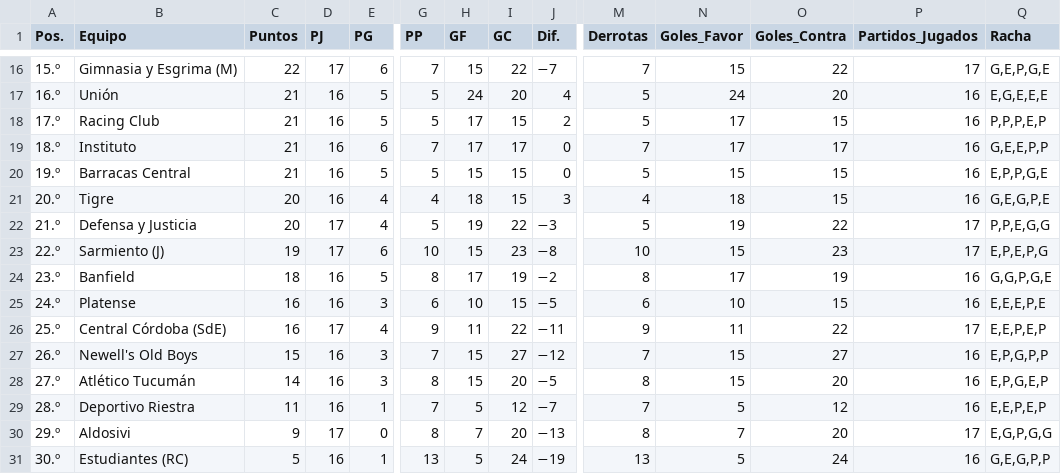
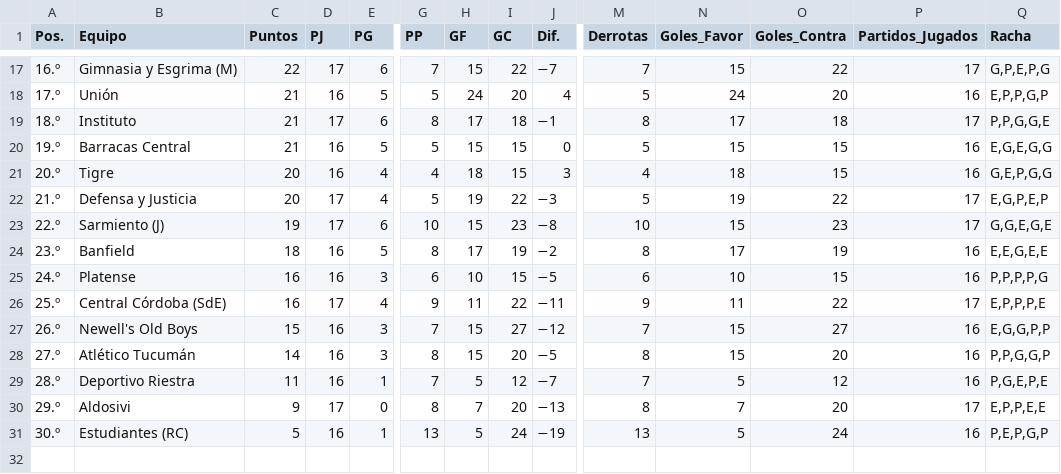
Before and after one commit to Juani10000/win-predictor, a CSV file: datos_procesados.csv, drawn as a sheet; only a part is shown, gaps mark what is left out; removed rows and columns are numbered as before the commit, all else as after; rows hold the shown columns only; the diff covers the shown part only; the diff names each change by its address in the sheet, - before the commit and + after, or states it on an @@ line.

```diff
--- a/datos_procesados.csv
+++ b/datos_procesados.csv
-A17 (Pos.): 15.º
+A17 (Pos.): 16.º
-Q17 (Racha): G,E,P,G,E
+Q17 (Racha): G,P,E,P,G
-row 17: 16.º | Unión | 21 | 16 | 5 | 5 | 24 | 20 | 4 | 5 | 24 | 20 | 16 | E,G,E,E,E
-B18 (Equipo): Racing Club
+B18 (Equipo): Unión
-H18 (GF): 17
+H18 (GF): 24
-I18 (GC): 15
+I18 (GC): 20
-J18 (Dif.): 2
+J18 (Dif.): 4
-N18 (Goles_Favor): 17
+N18 (Goles_Favor): 24
-O18 (Goles_Contra): 15
+O18 (Goles_Contra): 20
-Q18 (Racha): P,P,P,E,P
+Q18 (Racha): E,P,P,G,P
-D19 (PJ): 16
+D19 (PJ): 17
-G19 (PP): 7
+G19 (PP): 8
-I19 (GC): 17
+I19 (GC): 18
-J19 (Dif.): 0
+J19 (Dif.): −1
-M19 (Derrotas): 7
+M19 (Derrotas): 8
-O19 (Goles_Contra): 17
+O19 (Goles_Contra): 18
-P19 (Partidos_Jugados): 16
+P19 (Partidos_Jugados): 17
-Q19 (Racha): G,E,E,P,P
+Q19 (Racha): P,P,G,G,E
-Q20 (Racha): E,P,P,G,E
+Q20 (Racha): E,G,E,G,G
-Q21 (Racha): G,E,G,P,E
+Q21 (Racha): G,E,P,G,G
-Q22 (Racha): P,P,E,G,G
+Q22 (Racha): E,G,P,E,P
-Q23 (Racha): E,P,E,P,G
+Q23 (Racha): G,G,E,G,E
-Q24 (Racha): G,G,P,G,E
+Q24 (Racha): E,E,G,E,E
-Q25 (Racha): E,E,E,P,E
+Q25 (Racha): P,P,P,P,G
-Q26 (Racha): E,E,P,E,P
+Q26 (Racha): E,P,P,P,E
-Q27 (Racha): E,P,G,P,P
+Q27 (Racha): E,G,G,P,P
-Q28 (Racha): E,P,G,E,P
+Q28 (Racha): P,P,G,G,P
-Q29 (Racha): E,E,P,E,P
+Q29 (Racha): P,G,E,P,E
-Q30 (Racha): E,G,P,G,G
+Q30 (Racha): E,P,P,E,E
-Q31 (Racha): G,E,G,P,P
+Q31 (Racha): P,E,P,G,P
```
Also changed, not shown: 2 added rows, 1 removed row and 28 edited cells elsewhere in this file.
